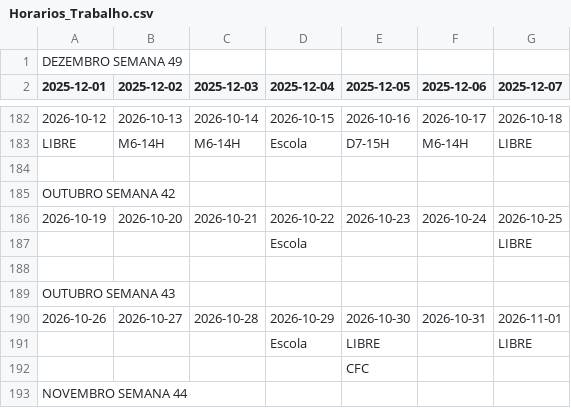
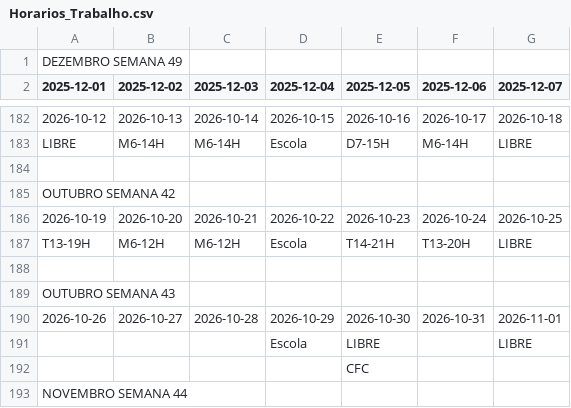
Before and after one commit to RamosPedro27/Horarios_Trabalho, a CSV file: Horarios_Trabalho.csv, drawn as a sheet; only a part is shown, gaps mark what is left out.

Commit message:
Atualizar Horarios_Trabalho.csv via Google Sheets

```diff
--- a/Horarios_Trabalho.csv
+++ b/Horarios_Trabalho.csv
@@ -186,3 +186,3 @@ OUTUBRO SEMANA 42,,,,,,
 2026-10-19,2026-10-20,2026-10-21,2026-10-22,2026-10-23,2026-10-24,2026-10-25
-,,,Escola,,,LIBRE
+T13-19H,M6-12H,M6-12H,Escola,T14-21H,T13-20H,LIBRE
 ,,,,,,
```
